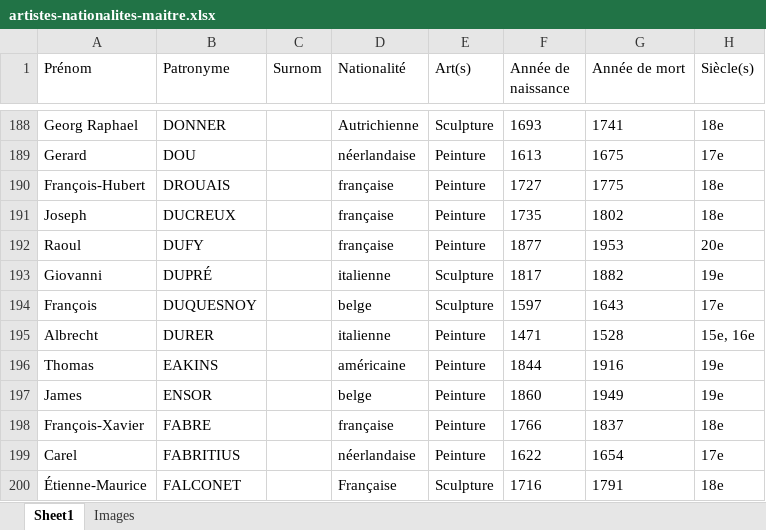
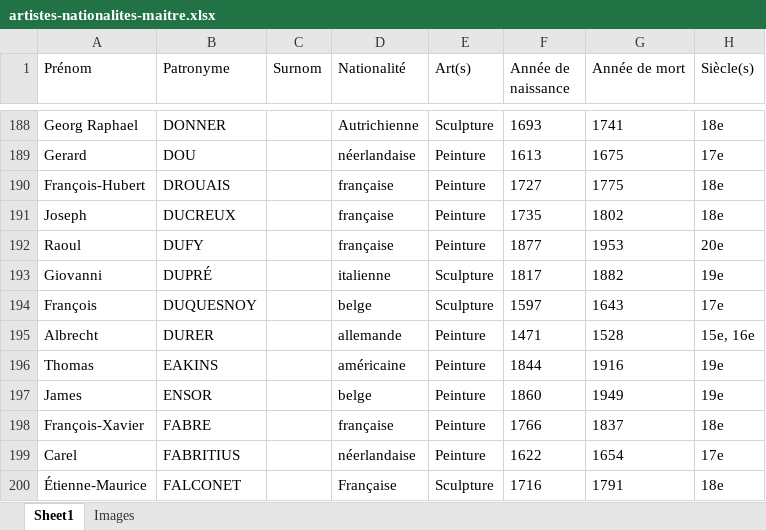
Before and after one commit to stassi-tech/art, an Excel workbook: quizzes/artistes-nationalites-maitre.xlsx, sheet Sheet1, drawn as a sheet; only a part is shown, gaps mark what is left out; values as stored, in another font and other column widths than the file's, no borders; the diff names each change by its address in the sheet, - before the commit and + after, or states it on an @@ line.

Commit message:
Add files via upload

```diff
--- a/quizzes/artistes-nationalites-maitre.xlsx (sheet Sheet1)
+++ b/quizzes/artistes-nationalites-maitre.xlsx (sheet Sheet1)
-D195 (Nationalité): italienne
+D195 (Nationalité): allemande
```
